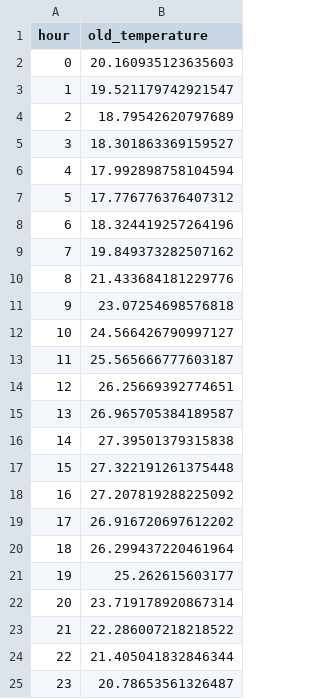
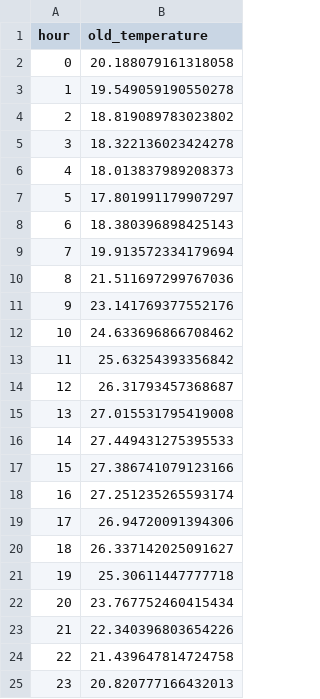
Before and after one commit to khatrigaurav/temperature_modelling, a CSV file: Analytics/temp_data/hour_lookup.csv, drawn as a sheet.

```diff
--- a/Analytics/temp_data/hour_lookup.csv
+++ b/Analytics/temp_data/hour_lookup.csv
@@ -1,25 +1,25 @@
 hour,old_temperature
-0,20.160935123635603
-1,19.521179742921547
-2,18.79542620797689
-3,18.301863369159527
-4,17.992898758104594
-5,17.776776376407312
-6,18.324419257264196
-7,19.849373282507162
-8,21.433684181229776
-9,23.07254698576818
-10,24.566426790997127
-11,25.565666777603187
-12,26.25669392774651
-13,26.965705384189587
-14,27.39501379315838
-15,27.322191261375448
-16,27.207819288225092
-17,26.916720697612202
-18,26.299437220461964
-19,25.262615603177
-20,23.719178920867314
-21,22.286007218218522
-22,21.405041832846344
-23,20.78653561326487
+0,20.188079161318058
+1,19.549059190550278
+2,18.819089783023802
+3,18.322136023424278
+4,18.013837989208373
+5,17.801991179907297
+6,18.380396898425143
+7,19.913572334179694
+8,21.511697299767036
+9,23.141769377552176
+10,24.633696866708462
+11,25.63254393356842
+12,26.31793457368687
+13,27.015531795419008
+14,27.449431275395533
+15,27.386741079123166
+16,27.251235265593174
+17,26.94720091394306
+18,26.337142025091627
+19,25.30611447777718
+20,23.767752460415434
+21,22.340396803654226
+22,21.439647814724758
+23,20.820777166432013
```
Also changed, not shown: 9 other files.
